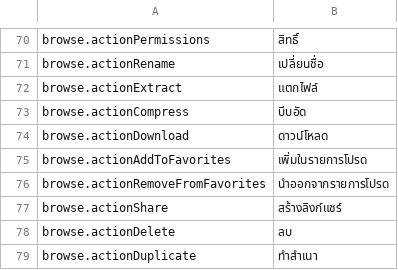
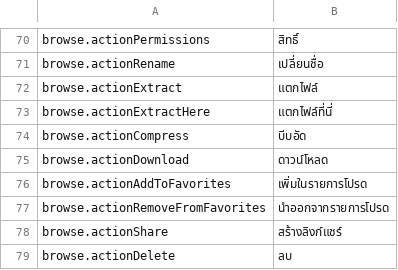
Before and after one commit to PhillipMaizza/NextExplorer-iOS, a TSV file: Packages/Localization/translations/th.tsv, drawn as a sheet; only a part is shown, gaps mark what is left out; the shorter side is filled out with more unchanged rows.

Commit message:
NXTIOS-0197: Extract here, as the web offers
An archive's menu and the inspector's More now offer Extract here beside Extract, which puts the archive's entries straight into its folder (the server's current destination) instead of a new folder named after it. Every placed entry shows selected.

```diff
--- a/Packages/Localization/translations/th.tsv
+++ b/Packages/Localization/translations/th.tsv
@@ -72,2 +72,3 @@ browse.actionRename	เปลี่ยนชื่อ
 browse.actionExtract	แตกไฟล์
+browse.actionExtractHere	แตกไฟล์ที่นี่
 browse.actionCompress	บีบอัด
```
Also changed, not shown: Packages/Localization/translations/el.tsv, Packages/Localization/translations/hi.tsv, 42 other files.
